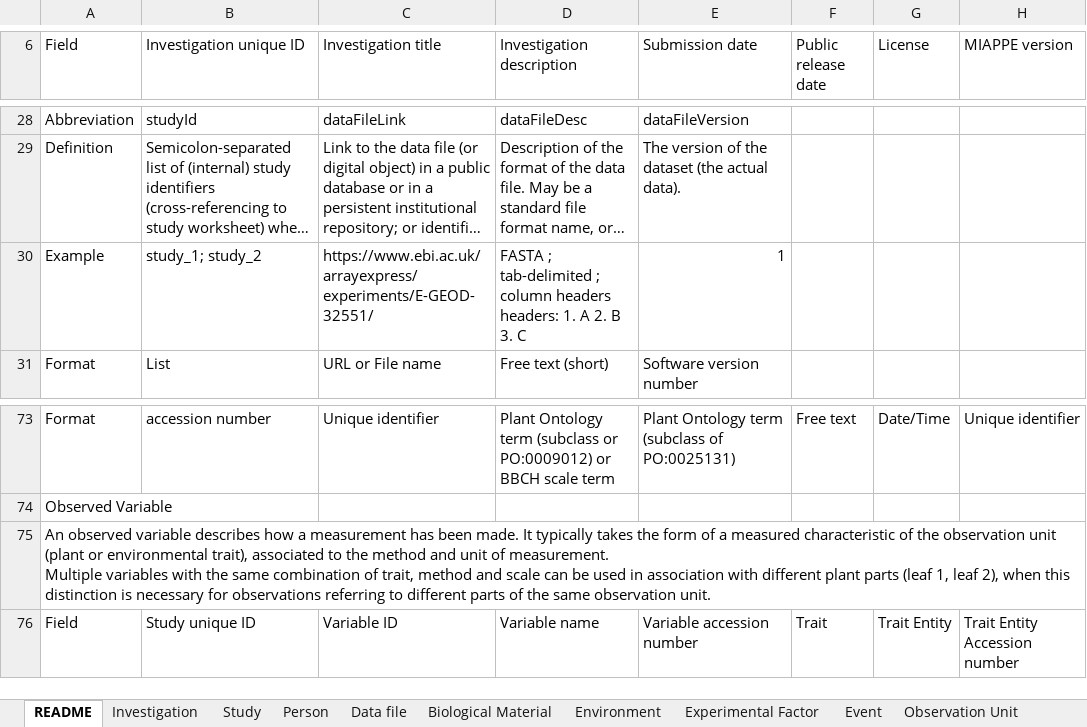
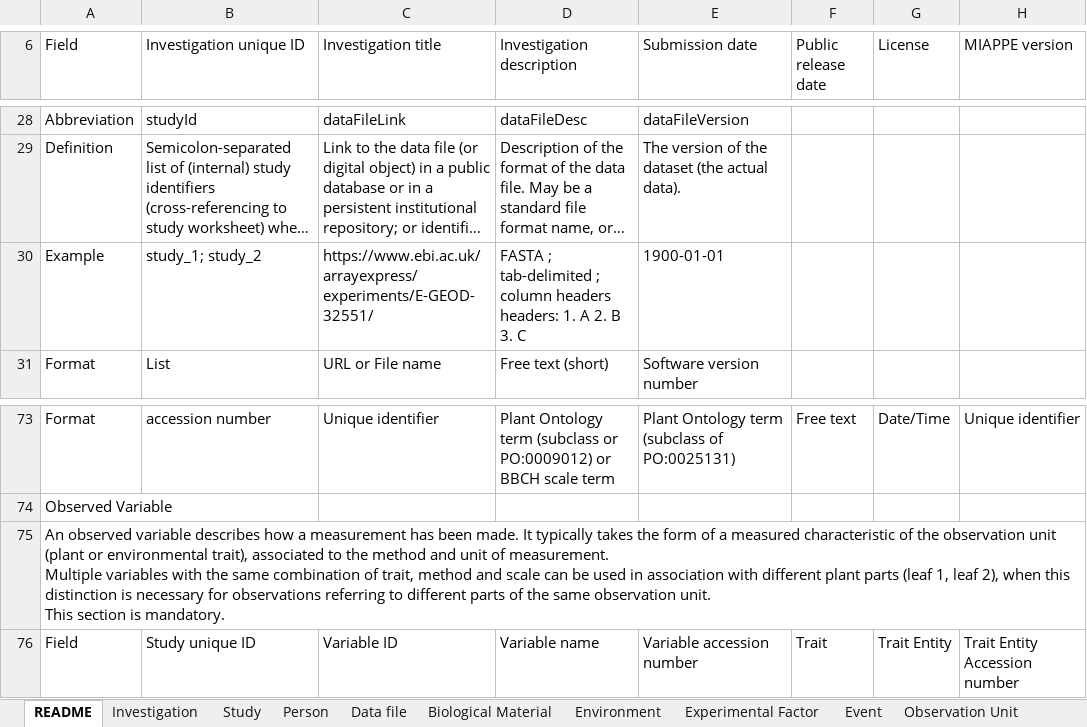
Before and after one commit to MIAPPE/MIAPPE, an Excel workbook: Templates/MIAPPE_Spreadsheet_Template.xlsx, sheet README, drawn as a sheet; only a part is shown, gaps mark what is left out; long unchanged cells end in …; values as stored, in another font and other column widths than the file's, no cell formats; ↵ is a line break in a cell; the diff names each change by its address in the sheet, - before the commit and + after, or states it on an @@ line.

```diff
--- a/Templates/MIAPPE_Spreadsheet_Template.xlsx (sheet README)
+++ b/Templates/MIAPPE_Spreadsheet_Template.xlsx (sheet README)
-E30 (Submission date): 1
+E30 (Submission date): 1900-01-01
-A75 (Field): …observation unit.
+A75 (Field): …observation unit. ↵ This section is mandatory.
```
Also changed, not shown: sheet Biological Material, sheet Observed Variable, cell formats, Templates/MIAPPE_Minimal_Spreadsheet_Template.xlsx, 3 other files.
